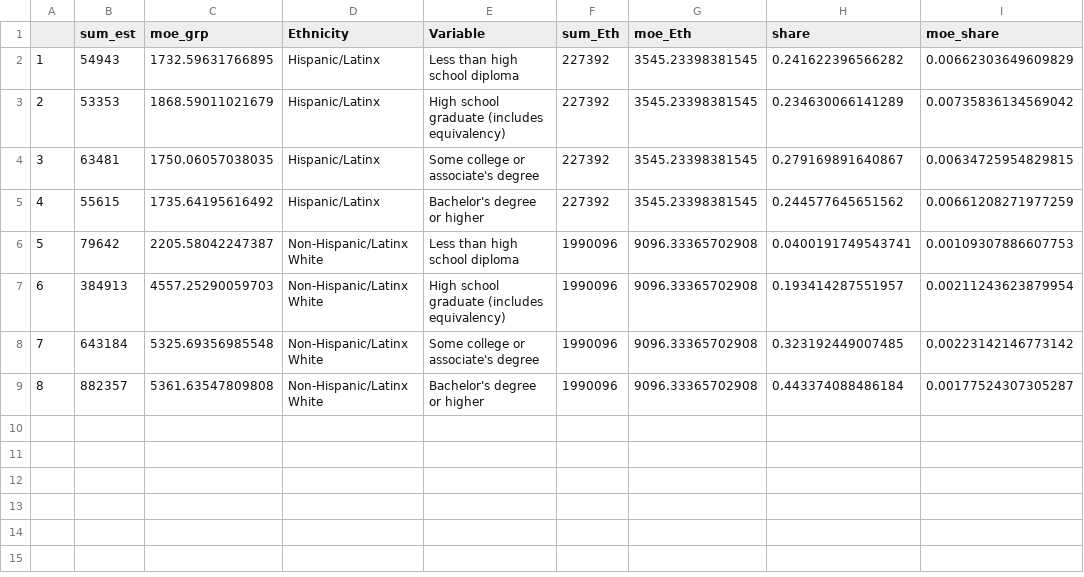
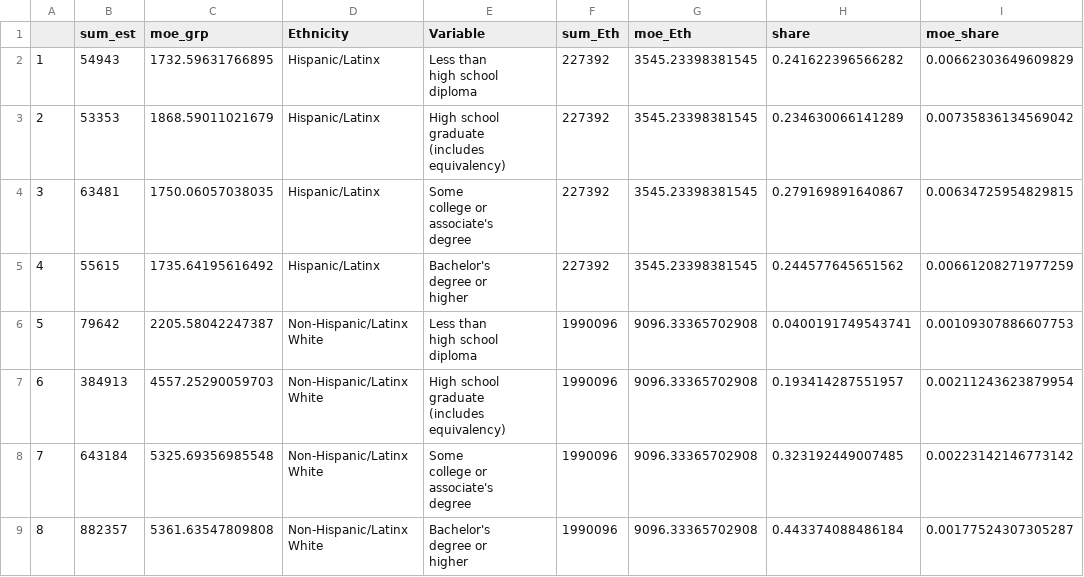
Before and after one commit to psrc/heritage-month, a CSV file: hispanic_heritage2/edu_attain.csv, drawn as a sheet.

```diff
--- a/hispanic_heritage2/edu_attain.csv
+++ b/hispanic_heritage2/edu_attain.csv
@@ -1,9 +1,29 @@
 "","sum_est","moe_grp","Ethnicity","Variable","sum_Eth","moe_Eth","share","moe_share"
-"1",54943,1732.59631766895,"Hispanic/Latinx","Less than high school diploma",227392,3545.23398381545,0.241622396566282,0.00662303649609829
-"2",53353,1868.59011021679,"Hispanic/Latinx","High school graduate (includes equivalency)",227392,3545.23398381545,0.234630066141289,0.00735836134569042
-"3",63481,1750.06057038035,"Hispanic/Latinx","Some college or associate's degree",227392,3545.23398381545,0.279169891640867,0.00634725954829815
-"4",55615,1735.64195616492,"Hispanic/Latinx","Bachelor's degree or higher",227392,3545.23398381545,0.244577645651562,0.00661208271977259
-"5",79642,2205.58042247387,"Non-Hispanic/Latinx White","Less than high school diploma",1990096,9096.33365702908,0.0400191749543741,0.00109307886607753
-"6",384913,4557.25290059703,"Non-Hispanic/Latinx White","High school graduate (includes equivalency)",1990096,9096.33365702908,0.193414287551957,0.00211243623879954
-"7",643184,5325.69356985548,"Non-Hispanic/Latinx White","Some college or associate's degree",1990096,9096.33365702908,0.323192449007485,0.00223142146773142
-"8",882357,5361.63547809808,"Non-Hispanic/Latinx White","Bachelor's degree or higher",1990096,9096.33365702908,0.443374088486184,0.00177524307305287
+"1",54943,1732.59631766895,"Hispanic/Latinx","Less than
+high school
+diploma",227392,3545.23398381545,0.241622396566282,0.00662303649609829
+"2",53353,1868.59011021679,"Hispanic/Latinx","High school
+graduate
+(includes
+equivalency)",227392,3545.23398381545,0.234630066141289,0.00735836134569042
+"3",63481,1750.06057038035,"Hispanic/Latinx","Some
+college or
+associate's
+degree",227392,3545.23398381545,0.279169891640867,0.00634725954829815
+"4",55615,1735.64195616492,"Hispanic/Latinx","Bachelor's
+degree or
+higher",227392,3545.23398381545,0.244577645651562,0.00661208271977259
+"5",79642,2205.58042247387,"Non-Hispanic/Latinx White","Less than
+high school
+diploma",1990096,9096.33365702908,0.0400191749543741,0.00109307886607753
+"6",384913,4557.25290059703,"Non-Hispanic/Latinx White","High school
+graduate
+(includes
+equivalency)",1990096,9096.33365702908,0.193414287551957,0.00211243623879954
+"7",643184,5325.69356985548,"Non-Hispanic/Latinx White","Some
+college or
+associate's
+degree",1990096,9096.33365702908,0.323192449007485,0.00223142146773142
+"8",882357,5361.63547809808,"Non-Hispanic/Latinx White","Bachelor's
+degree or
+higher",1990096,9096.33365702908,0.443374088486184,0.00177524307305287
```
Also changed, not shown: hispanic_heritage2/home_ownership.csv, 21 other files.
